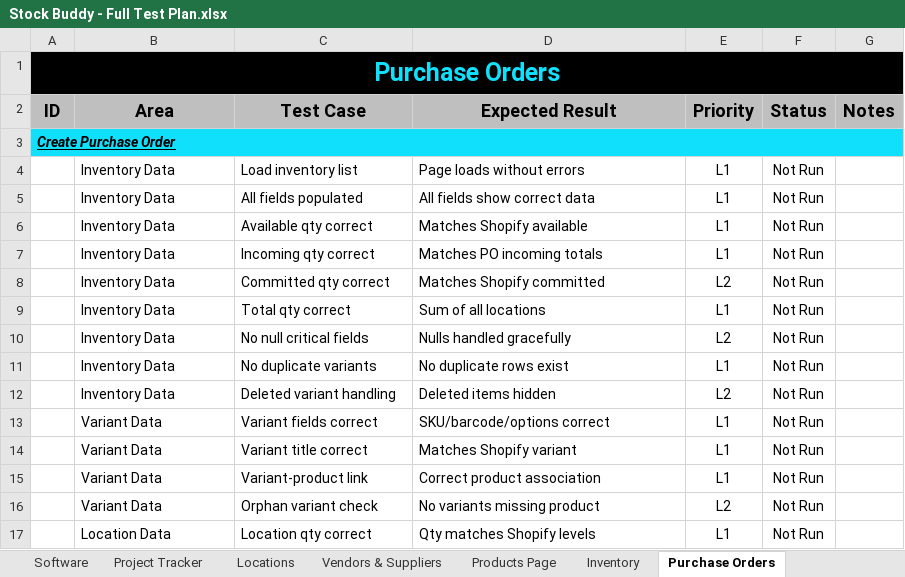
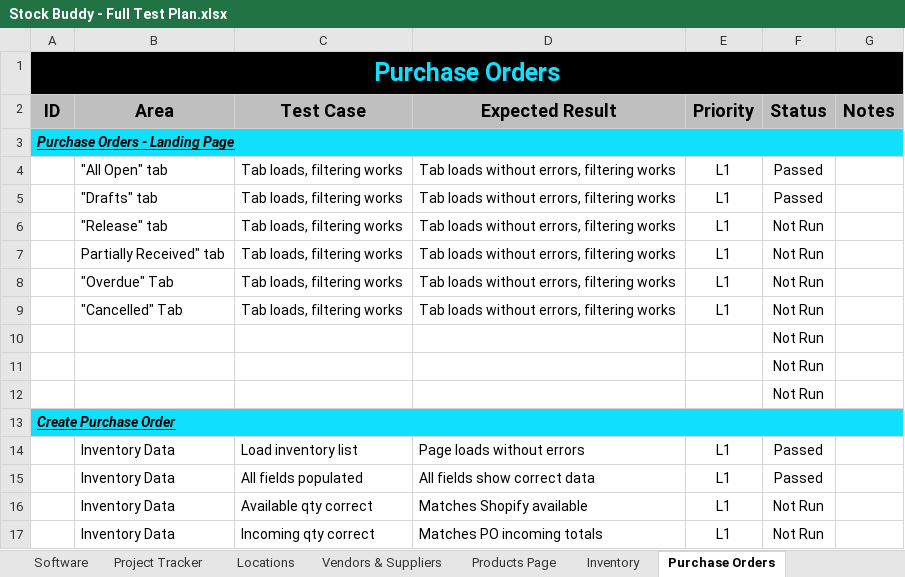
Before and after one commit to B-Gillon/Stock-Buddy-Dev, an Excel workbook: doc/Stock Buddy - Full Test Plan.xlsx, sheet Purchase Orders, drawn as a sheet; only a part is shown; the shorter side is filled out with more unchanged rows; values as stored, in another font and other column widths than the file's, no borders; conditional formats not drawn; addresses are those after the commit; the diff names each change by its address in the sheet, - before the commit and + after, or states it on an @@ line.

```diff
--- a/doc/Stock Buddy - Full Test Plan.xlsx (sheet Purchase Orders)
+++ b/doc/Stock Buddy - Full Test Plan.xlsx (sheet Purchase Orders)
+row 3: Purchase Orders - Landing Page
+row 4:  | "All Open" tab | Tab loads, filtering works | Tab loads without errors, filtering works | L1 | Passed
+row 5:  | "Drafts" tab | Tab loads, filtering works | Tab loads without errors, filtering works | L1 | Passed
+row 6:  | "Release" tab | Tab loads, filtering works | Tab loads without errors, filtering works | L1 | Not Run
+row 7:  | Partially Received" tab | Tab loads, filtering works | Tab loads without errors, filtering works | L1 | Not Run
+row 8:  | "Overdue" Tab | Tab loads, filtering works | Tab loads without errors, filtering works | L1 | Not Run
+row 9:  | "Cancelled" Tab | Tab loads, filtering works | Tab loads without errors, filtering works | L1 | Not Run
+row 10:  |  |  |  |  | Not Run
+row 11:  |  |  |  |  | Not Run
+row 12:  |  |  |  |  | Not Run
-F14:F15 (Status): Not Run
+F14:F15 (Status): Passed
```
Also changed, not shown: sheet Vendors & Suppliers, sheet Locations, 4 other files.
